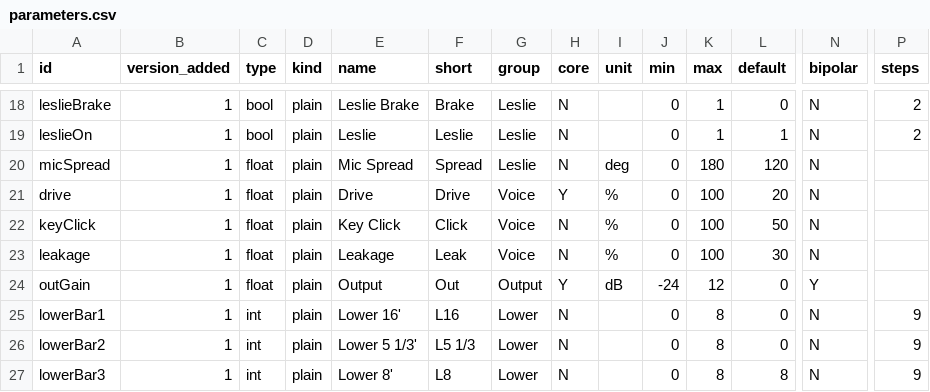
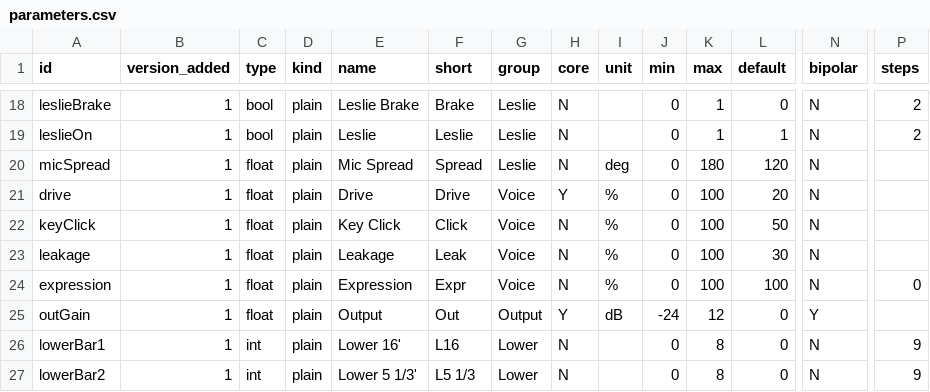
Before and after one commit to Oberli-Audio/sunday-organ, a CSV file: parameters.csv, drawn as a sheet; only a part is shown, gaps mark what is left out; the shorter side is filled out with more unchanged rows; rows hold the shown columns only; the diff names each change by its address in the sheet, - before the commit and + after, or states it on an @@ line.

```diff
--- a/parameters.csv
+++ b/parameters.csv
+row 24: expression | 1 | float | plain | Expression | Expr | Voice | N | % | 0 | 100 | 100 | N | 0
```
Also changed, not shown: 4 other files.
